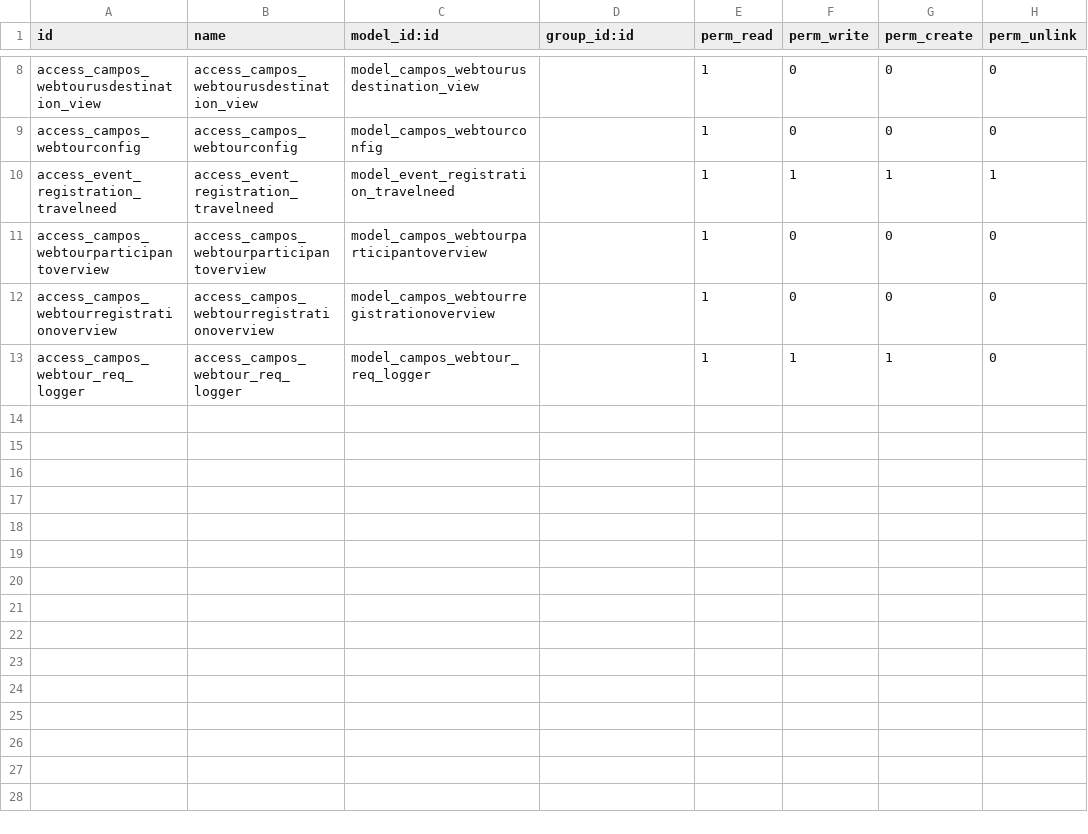
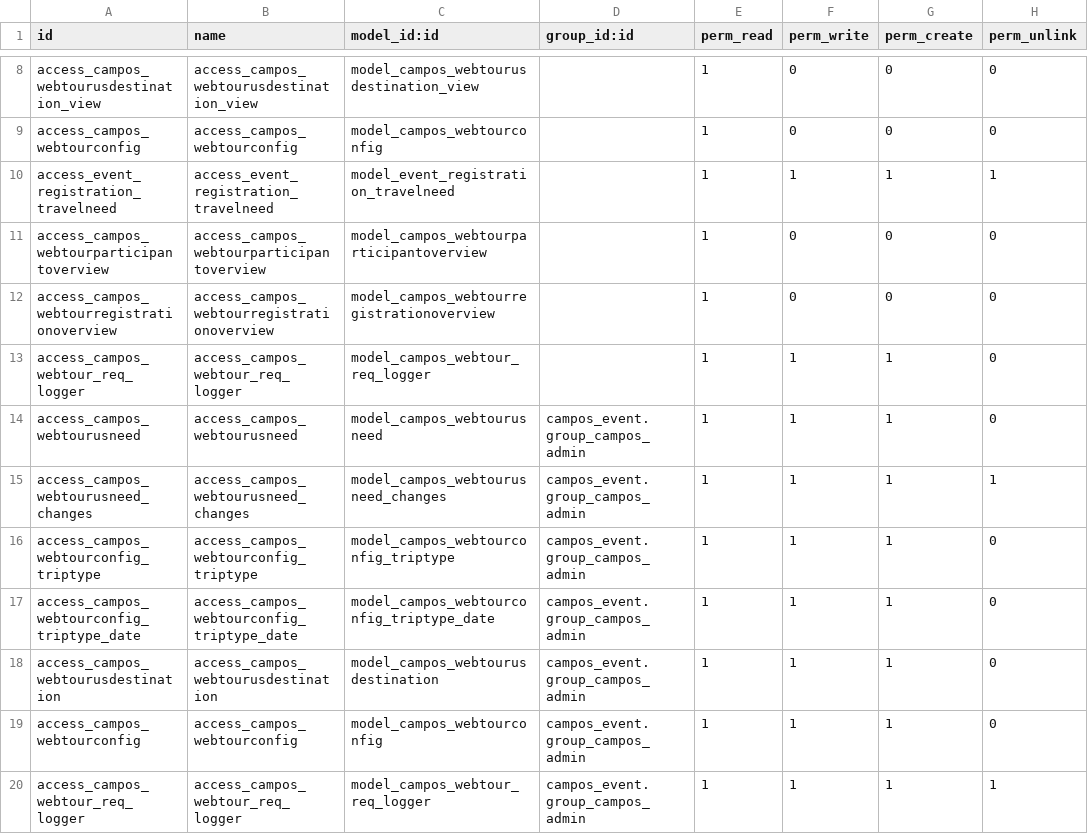
Before and after one commit to sl2017/campos, a CSV file: campos_transportation/security/ir.model.access.csv, drawn as a sheet; only a part is shown, gaps mark what is left out; the diff names each change by its address in the sheet, - before the commit and + after, or states it on an @@ line.

```diff
--- a/campos_transportation/security/ir.model.access.csv
+++ b/campos_transportation/security/ir.model.access.csv
+row 14: access_campos_webtourusneed | access_campos_webtourusneed | model_campos_webtourusneed | campos_event.group_campos_admin | 1 | 1 | 1 | 0
+row 15: access_campos_webtourusneed_changes | access_campos_webtourusneed_changes | model_campos_webtourusneed_changes | campos_event.group_campos_admin | 1 | 1 | 1 | 1
+row 16: access_campos_webtourconfig_triptype | access_campos_webtourconfig_triptype | model_campos_webtourconfig_triptype | campos_event.group_campos_admin | 1 | 1 | 1 | 0
+row 17: access_campos_webtourconfig_triptype_date | access_campos_webtourconfig_triptype_date | model_campos_webtourconfig_triptype_date | campos_event.group_campos_admin | 1 | 1 | 1 | 0
+row 18: access_campos_webtourusdestination | access_campos_webtourusdestination | model_campos_webtourusdestination | campos_event.group_campos_admin | 1 | 1 | 1 | 0
+row 19: access_campos_webtourconfig | access_campos_webtourconfig | model_campos_webtourconfig | campos_event.group_campos_admin | 1 | 1 | 1 | 0
+row 20: access_campos_webtour_req_logger | access_campos_webtour_req_logger | model_campos_webtour_req_logger | campos_event.group_campos_admin | 1 | 1 | 1 | 1
```
Also changed, not shown: 4 other files.
